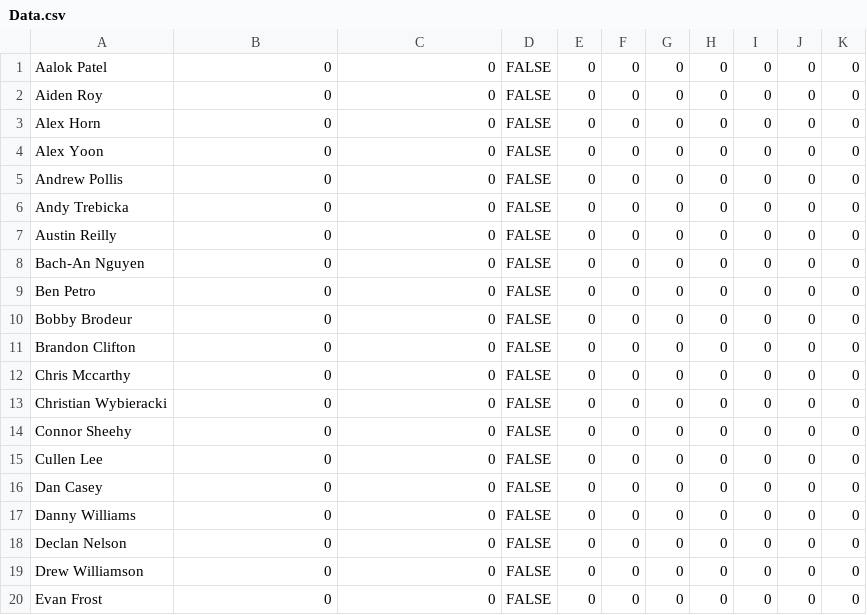
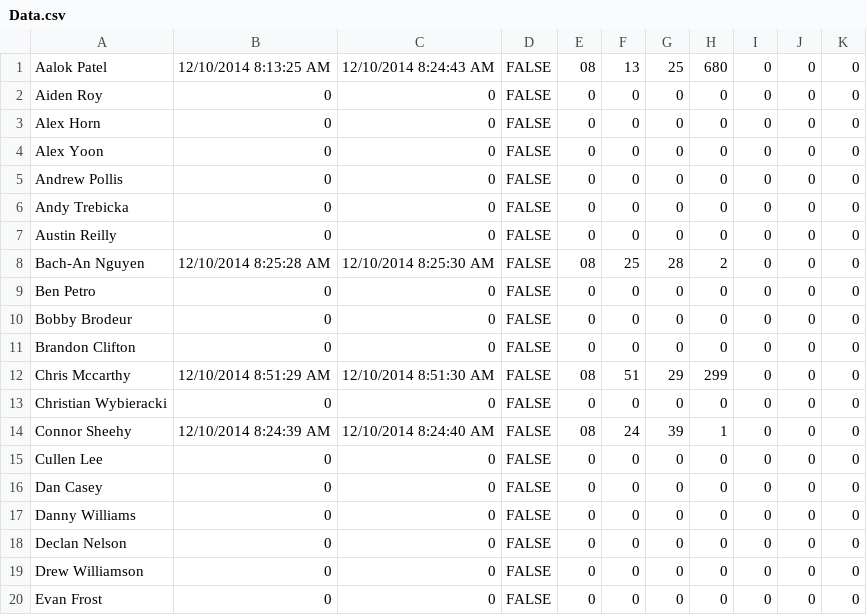
Before and after one commit to prifken/robotics3958, a CSV file: Application/Data/Data.csv, drawn as a sheet; only a part is shown.

```diff
--- a/Application/Data/Data.csv
+++ b/Application/Data/Data.csv
@@ -1,2 +1,2 @@
-Aalok Patel,0,0,FALSE,0,0,0,0,0,0,0
+Aalok Patel,12/10/2014 8:13:25 AM,12/10/2014 8:24:43 AM,FALSE,08,13,25,680,0,0,0
 Aiden Roy,0,0,FALSE,0,0,0,0,0,0,0
@@ -7,3 +7,3 @@ Andy Trebicka,0,0,FALSE,0,0,0,0,0,0,0
 Austin Reilly,0,0,FALSE,0,0,0,0,0,0,0
-Bach-An Nguyen,0,0,FALSE,0,0,0,0,0,0,0
+Bach-An Nguyen,12/10/2014 8:25:28 AM,12/10/2014 8:25:30 AM,FALSE,08,25,28,2,0,0,0
 Ben  Petro,0,0,FALSE,0,0,0,0,0,0,0
@@ -11,5 +11,5 @@ Bobby Brodeur,0,0,FALSE,0,0,0,0,0,0,0
 Brandon Clifton,0,0,FALSE,0,0,0,0,0,0,0
-Chris Mccarthy,0,0,FALSE,0,0,0,0,0,0,0
+Chris Mccarthy,12/10/2014 8:51:29 AM,12/10/2014 8:51:30 AM,FALSE,08,51,29,299,0,0,0
 Christian Wybieracki,0,0,FALSE,0,0,0,0,0,0,0
-Connor Sheehy,0,0,FALSE,0,0,0,0,0,0,0
+Connor Sheehy,12/10/2014 8:24:39 AM,12/10/2014 8:24:40 AM,FALSE,08,24,39,1,0,0,0
 Cullen Lee,0,0,FALSE,0,0,0,0,0,0,0
```
Also changed, not shown: 10 other files.
